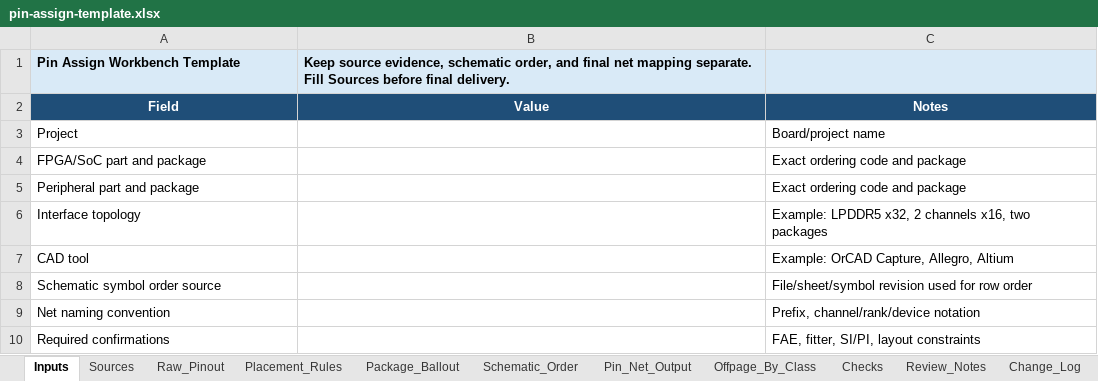
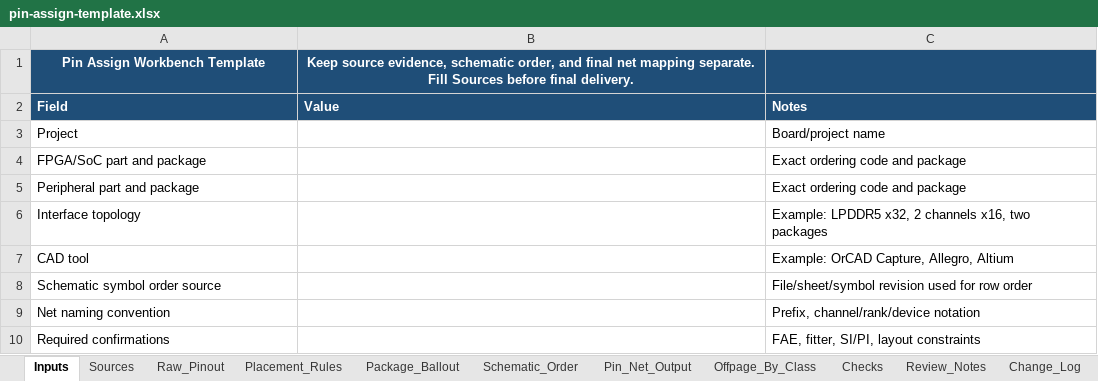
Before and after one commit to joyhpc/hardware-codex-skills, an Excel workbook: pin-assign-workbench/assets/pin-assign-template.xlsx, sheet Inputs, drawn as a sheet; values as stored, in another font and other column widths than the file's, no borders; the diff names each change by its address in the sheet, - before the commit and + after, or states it on an @@ line.

```diff
--- a/pin-assign-workbench/assets/pin-assign-template.xlsx (sheet Inputs)
+++ b/pin-assign-workbench/assets/pin-assign-template.xlsx (sheet Inputs)
-A1:C1 fill: #D9EAF7
+A1:C1 fill: #1F4E78
@@ A1:B1 text colour: black → #FFFFFF, alignment: left → center @@
-A2:C2 alignment: center
+A2:C2 alignment: left
```
Also changed, not shown: sheet Pin_Net_Output, sheet Offpage_By_Class, 9 other files.
